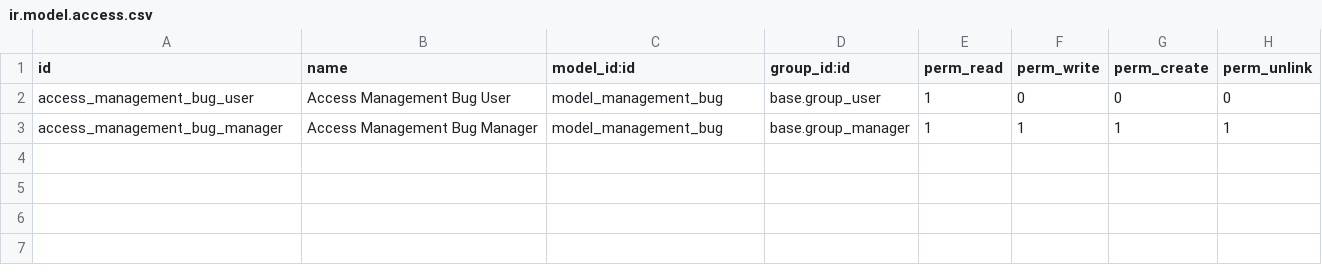
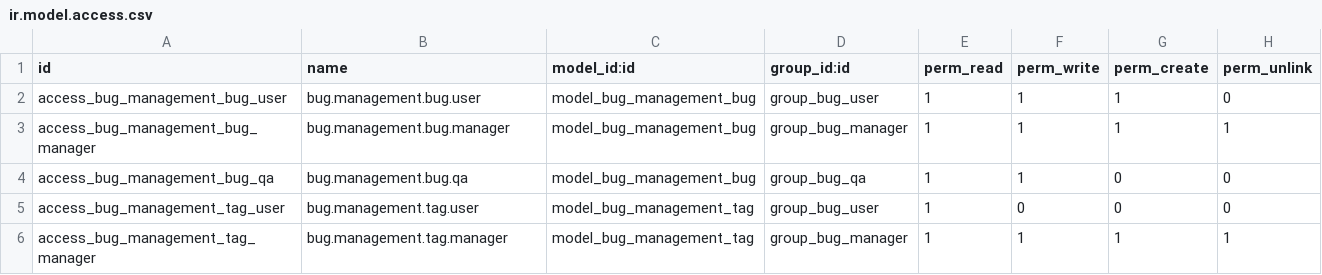
Before and after one commit to abir-software/Bug-management-module-Odoo18, a CSV file: security/ir.model.access.csv, drawn as a sheet.

```diff
--- a/security/ir.model.access.csv
+++ b/security/ir.model.access.csv
@@ -1,3 +1,6 @@
 id,name,model_id:id,group_id:id,perm_read,perm_write,perm_create,perm_unlink
-access_management_bug_user,Access Management Bug User,model_management_bug,base.group_user,1,0,0,0
-access_management_bug_manager,Access Management Bug Manager,model_management_bug,base.group_manager,1,1,1,1
+access_bug_management_bug_user,bug.management.bug.user,model_bug_management_bug,group_bug_user,1,1,1,0
+access_bug_management_bug_manager,bug.management.bug.manager,model_bug_management_bug,group_bug_manager,1,1,1,1
+access_bug_management_bug_qa,bug.management.bug.qa,model_bug_management_bug,group_bug_qa,1,1,0,0
+access_bug_management_tag_user,bug.management.tag.user,model_bug_management_tag,group_bug_user,1,0,0,0
+access_bug_management_tag_manager,bug.management.tag.manager,model_bug_management_tag,group_bug_manager,1,1,1,1
```
Also changed, not shown: 18 other files.
